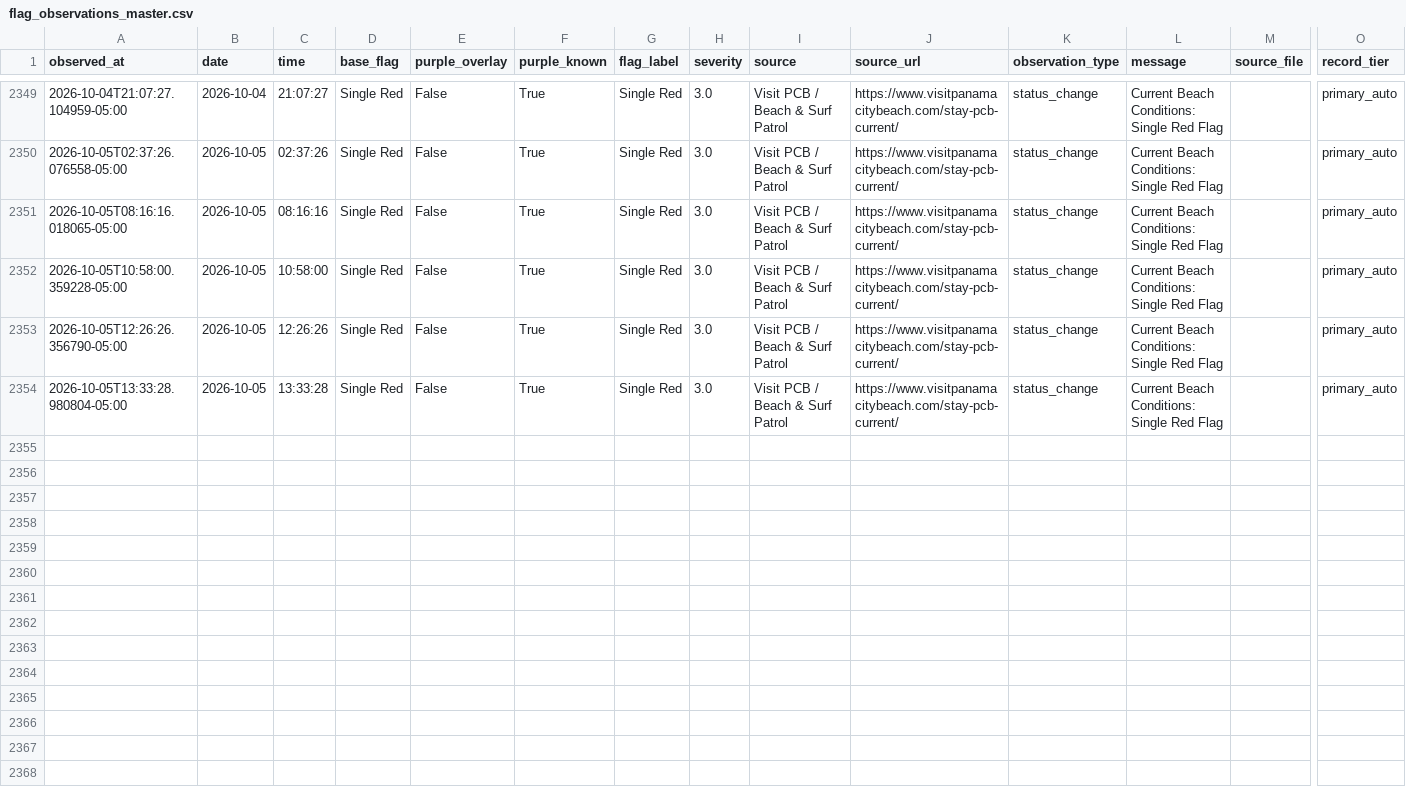
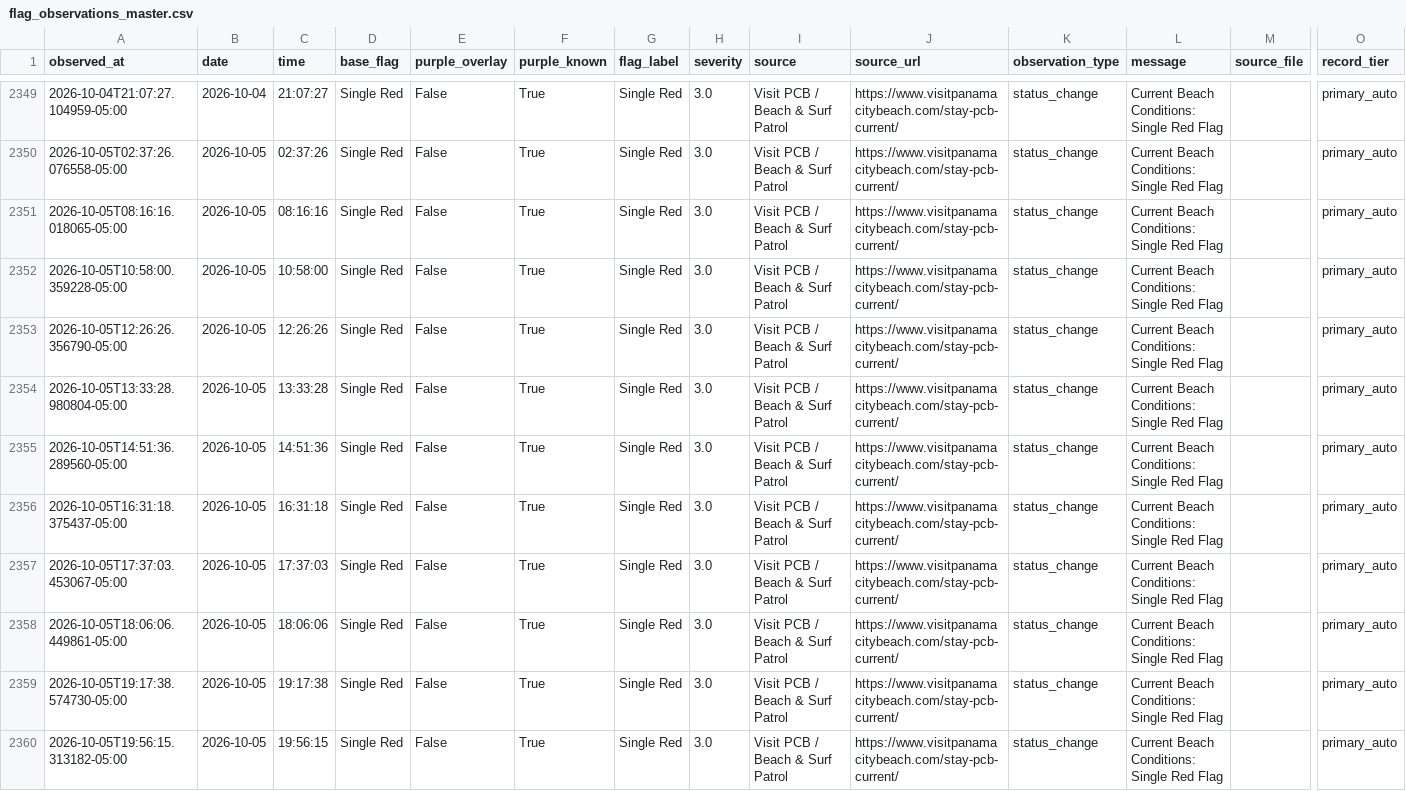
Before and after one commit to DCMedic/safe2swimpcb, a CSV file: data/flag_observations_master.csv, drawn as a sheet; only a part is shown, gaps mark what is left out; rows hold the shown columns only; the diff covers the shown part only; the diff names each change by its address in the sheet, - before the commit and + after, or states it on an @@ line.

```diff
--- a/data/flag_observations_master.csv
+++ b/data/flag_observations_master.csv
+row 2355: 2026-10-05T14:51:36.289560-05:00 | 2026-10-05 | 14:51:36 | Single Red | False | True | Single Red | 3.0 | Visit PCB / Beach & Surf Patrol | https://www.visitpanamacitybeach.com/stay-pcb-current/ | status_change | Current Beach Conditions: Single Red Flag |  | primary_auto
+row 2356: 2026-10-05T16:31:18.375437-05:00 | 2026-10-05 | 16:31:18 | Single Red | False | True | Single Red | 3.0 | Visit PCB / Beach & Surf Patrol | https://www.visitpanamacitybeach.com/stay-pcb-current/ | status_change | Current Beach Conditions: Single Red Flag |  | primary_auto
+row 2357: 2026-10-05T17:37:03.453067-05:00 | 2026-10-05 | 17:37:03 | Single Red | False | True | Single Red | 3.0 | Visit PCB / Beach & Surf Patrol | https://www.visitpanamacitybeach.com/stay-pcb-current/ | status_change | Current Beach Conditions: Single Red Flag |  | primary_auto
+row 2358: 2026-10-05T18:06:06.449861-05:00 | 2026-10-05 | 18:06:06 | Single Red | False | True | Single Red | 3.0 | Visit PCB / Beach & Surf Patrol | https://www.visitpanamacitybeach.com/stay-pcb-current/ | status_change | Current Beach Conditions: Single Red Flag |  | primary_auto
+row 2359: 2026-10-05T19:17:38.574730-05:00 | 2026-10-05 | 19:17:38 | Single Red | False | True | Single Red | 3.0 | Visit PCB / Beach & Surf Patrol | https://www.visitpanamacitybeach.com/stay-pcb-current/ | status_change | Current Beach Conditions: Single Red Flag |  | primary_auto
+row 2360: 2026-10-05T19:56:15.313182-05:00 | 2026-10-05 | 19:56:15 | Single Red | False | True | Single Red | 3.0 | Visit PCB / Beach & Surf Patrol | https://www.visitpanamacitybeach.com/stay-pcb-current/ | status_change | Current Beach Conditions: Single Red Flag |  | primary_auto
```
Also changed, not shown: 6 added rows elsewhere in this file, data/environmental_daily.csv, data/flag_daily_master.csv, 6 other files.
